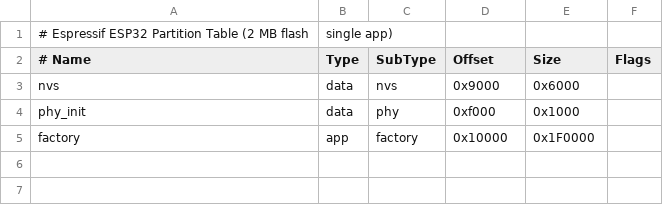
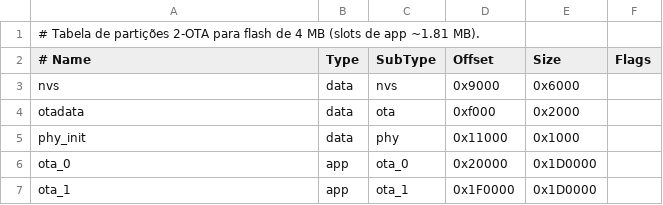
Before and after one commit to LucasFeh/MSC-WiFi-Mesh-Gateway, a CSV file: partitions.csv, drawn as a sheet; removed rows and columns are numbered as before the commit, all else as after; the diff names each change by its address in the sheet, - before the commit and + after, or states it on an @@ line.

```diff
--- a/partitions.csv
+++ b/partitions.csv
-row 1: # Espressif ESP32 Partition Table (2 MB flash | single app)
+row 1: # Tabela de partições 2-OTA para flash de 4 MB (slots de app ~1.81 MB).
+row 4: otadata | data | ota | 0xf000 | 0x2000
-D5 (Offset): 0xf000
+D5 (Offset): 0x11000
-row 5: factory | app | factory | 0x10000 | 0x1F0000
+row 6: ota_0 | app | ota_0 | 0x20000 | 0x1D0000
+row 7: ota_1 | app | ota_1 | 0x1F0000 | 0x1D0000
```
Also changed, not shown: 2 other files.
